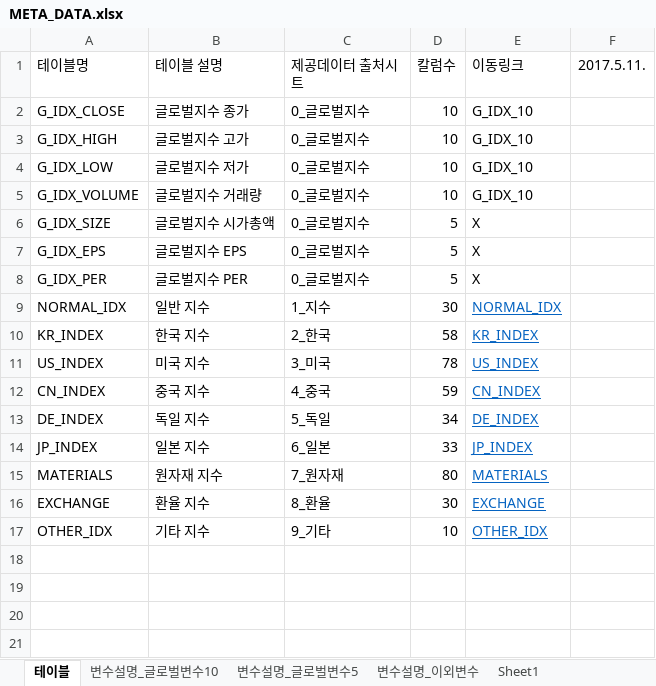
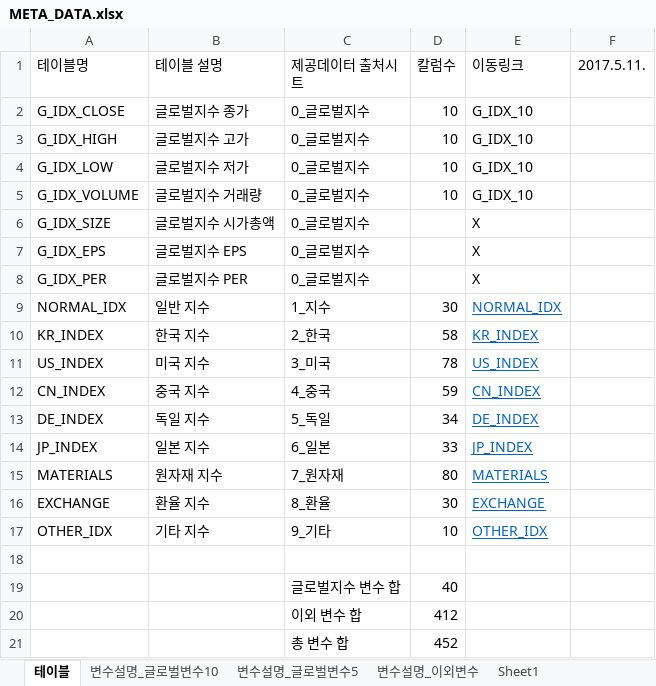
Before and after one commit to 5eo1ab/bro.py, an Excel workbook: dataset_competition/META_DATA.xlsx, sheet 테이블, drawn as a sheet; values as stored, in another font and other column widths than the file's, no borders; the diff names each change by its address in the sheet, - before the commit and + after, or states it on an @@ line.

Commit message:
Add is_train.sql and Update META_DATA

```diff
--- a/dataset_competition/META_DATA.xlsx (sheet 테이블)
+++ b/dataset_competition/META_DATA.xlsx (sheet 테이블)
-D6:D8 (칼럼수): 5
+D6:D8 (칼럼수): (empty)
+row 18: (empty)
+row 19:  |  | 글로벌지수 변수 합 | 40
+row 20:  |  | 이외 변수 합 | 412
+row 21:  |  | 총 변수 합 | 452
```
Also changed, not shown: 1 other file.
